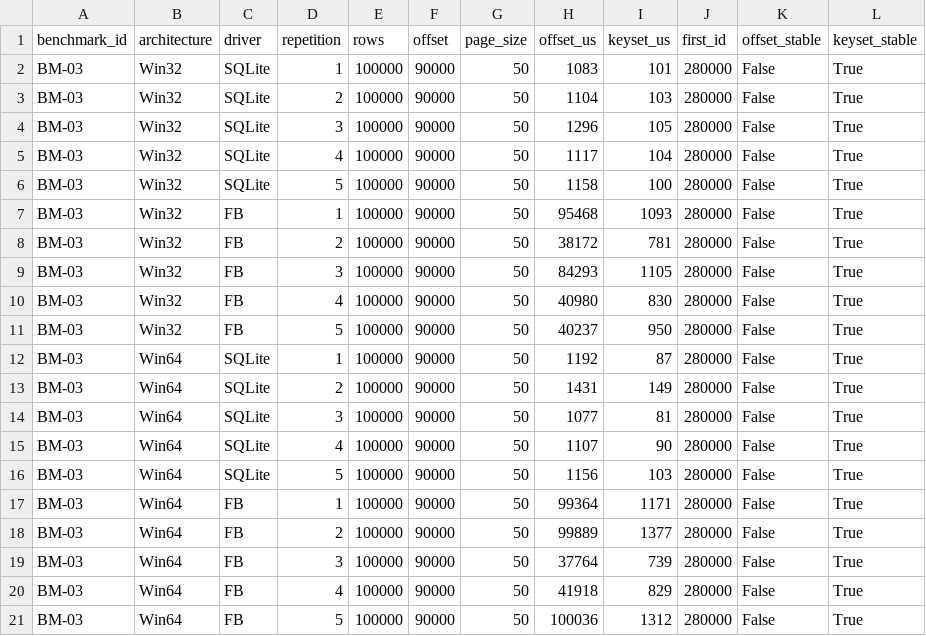
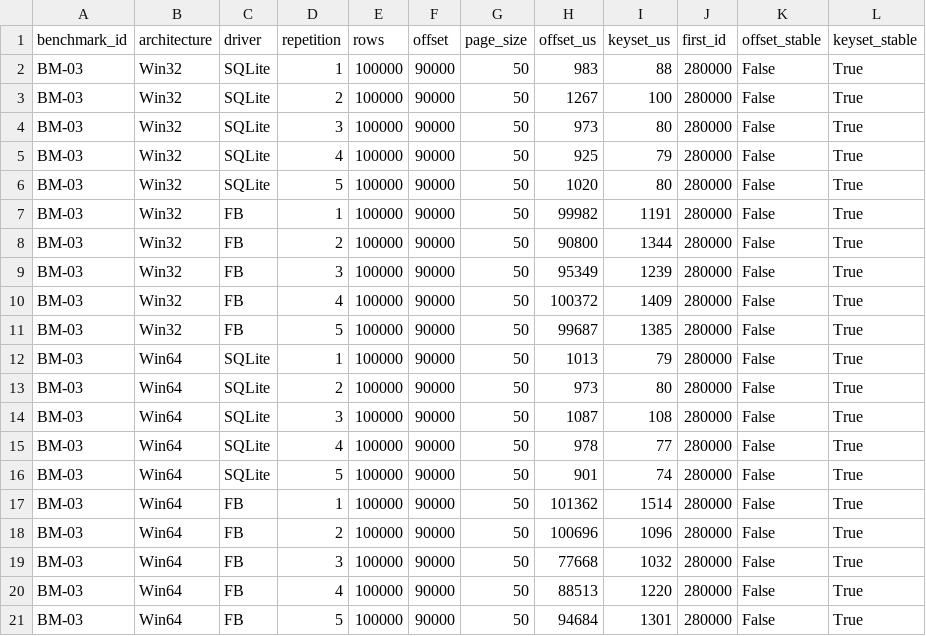
Before and after one commit to regyssilveira/firedac-na-pratica-exemplos, a CSV file: chapters/chapter-05/evidence/bm-03-raw.csv, drawn as a sheet.

Commit message:
evidence(ch05): refresh pagination benchmark

```diff
--- a/chapters/chapter-05/evidence/bm-03-raw.csv
+++ b/chapters/chapter-05/evidence/bm-03-raw.csv
@@ -1,21 +1,21 @@
 benchmark_id,architecture,driver,repetition,rows,offset,page_size,offset_us,keyset_us,first_id,offset_stable,keyset_stable
-BM-03,Win32,SQLite,1,100000,90000,50,1083,101,280000,False,True
-BM-03,Win32,SQLite,2,100000,90000,50,1104,103,280000,False,True
-BM-03,Win32,SQLite,3,100000,90000,50,1296,105,280000,False,True
-BM-03,Win32,SQLite,4,100000,90000,50,1117,104,280000,False,True
-BM-03,Win32,SQLite,5,100000,90000,50,1158,100,280000,False,True
-BM-03,Win32,FB,1,100000,90000,50,95468,1093,280000,False,True
-BM-03,Win32,FB,2,100000,90000,50,38172,781,280000,False,True
-BM-03,Win32,FB,3,100000,90000,50,84293,1105,280000,False,True
-BM-03,Win32,FB,4,100000,90000,50,40980,830,280000,False,True
-BM-03,Win32,FB,5,100000,90000,50,40237,950,280000,False,True
-BM-03,Win64,SQLite,1,100000,90000,50,1192,87,280000,False,True
-BM-03,Win64,SQLite,2,100000,90000,50,1431,149,280000,False,True
-BM-03,Win64,SQLite,3,100000,90000,50,1077,81,280000,False,True
-BM-03,Win64,SQLite,4,100000,90000,50,1107,90,280000,False,True
-BM-03,Win64,SQLite,5,100000,90000,50,1156,103,280000,False,True
-BM-03,Win64,FB,1,100000,90000,50,99364,1171,280000,False,True
-BM-03,Win64,FB,2,100000,90000,50,99889,1377,280000,False,True
-BM-03,Win64,FB,3,100000,90000,50,37764,739,280000,False,True
-BM-03,Win64,FB,4,100000,90000,50,41918,829,280000,False,True
-BM-03,Win64,FB,5,100000,90000,50,100036,1312,280000,False,True
+BM-03,Win32,SQLite,1,100000,90000,50,983,88,280000,False,True
+BM-03,Win32,SQLite,2,100000,90000,50,1267,100,280000,False,True
+BM-03,Win32,SQLite,3,100000,90000,50,973,80,280000,False,True
+BM-03,Win32,SQLite,4,100000,90000,50,925,79,280000,False,True
+BM-03,Win32,SQLite,5,100000,90000,50,1020,80,280000,False,True
+BM-03,Win32,FB,1,100000,90000,50,99982,1191,280000,False,True
+BM-03,Win32,FB,2,100000,90000,50,90800,1344,280000,False,True
+BM-03,Win32,FB,3,100000,90000,50,95349,1239,280000,False,True
+BM-03,Win32,FB,4,100000,90000,50,100372,1409,280000,False,True
+BM-03,Win32,FB,5,100000,90000,50,99687,1385,280000,False,True
+BM-03,Win64,SQLite,1,100000,90000,50,1013,79,280000,False,True
+BM-03,Win64,SQLite,2,100000,90000,50,973,80,280000,False,True
+BM-03,Win64,SQLite,3,100000,90000,50,1087,108,280000,False,True
+BM-03,Win64,SQLite,4,100000,90000,50,978,77,280000,False,True
+BM-03,Win64,SQLite,5,100000,90000,50,901,74,280000,False,True
+BM-03,Win64,FB,1,100000,90000,50,101362,1514,280000,False,True
+BM-03,Win64,FB,2,100000,90000,50,100696,1096,280000,False,True
+BM-03,Win64,FB,3,100000,90000,50,77668,1032,280000,False,True
+BM-03,Win64,FB,4,100000,90000,50,88513,1220,280000,False,True
+BM-03,Win64,FB,5,100000,90000,50,94684,1301,280000,False,True
```
